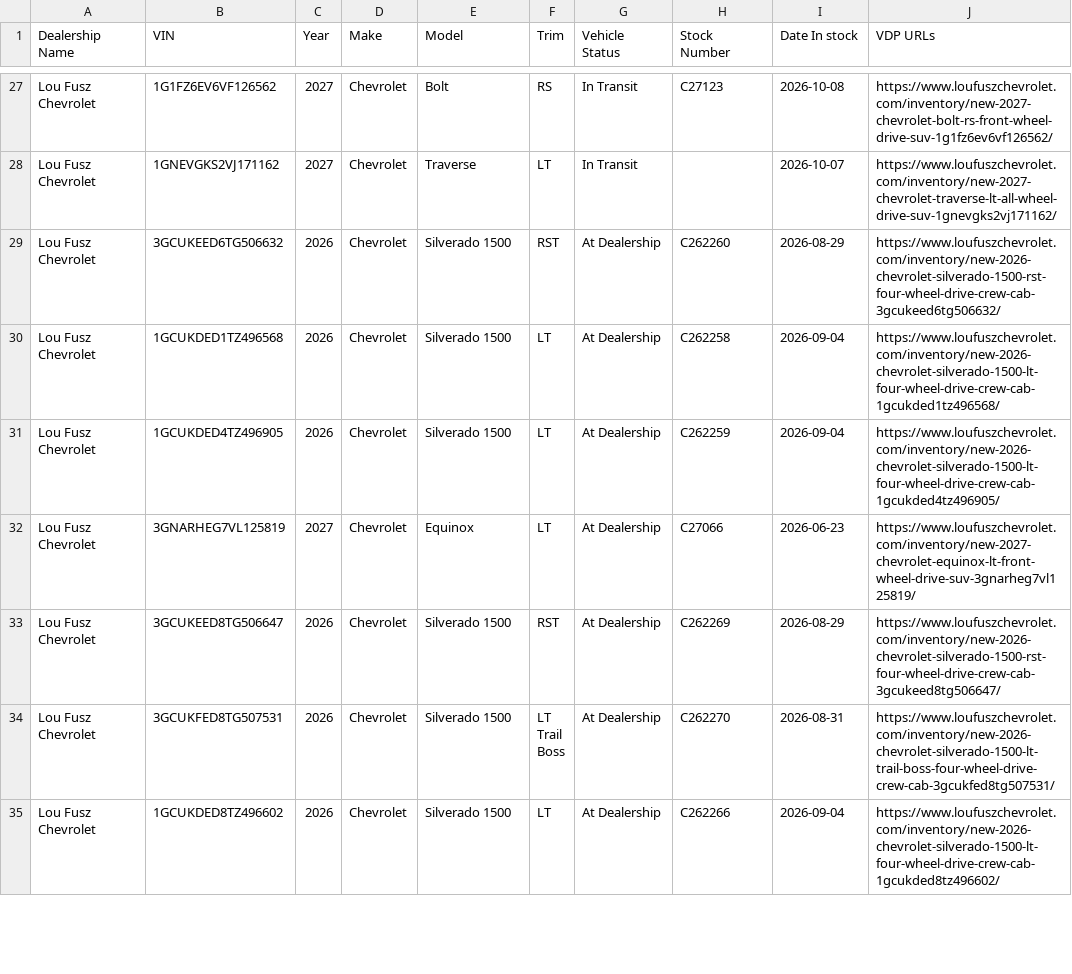
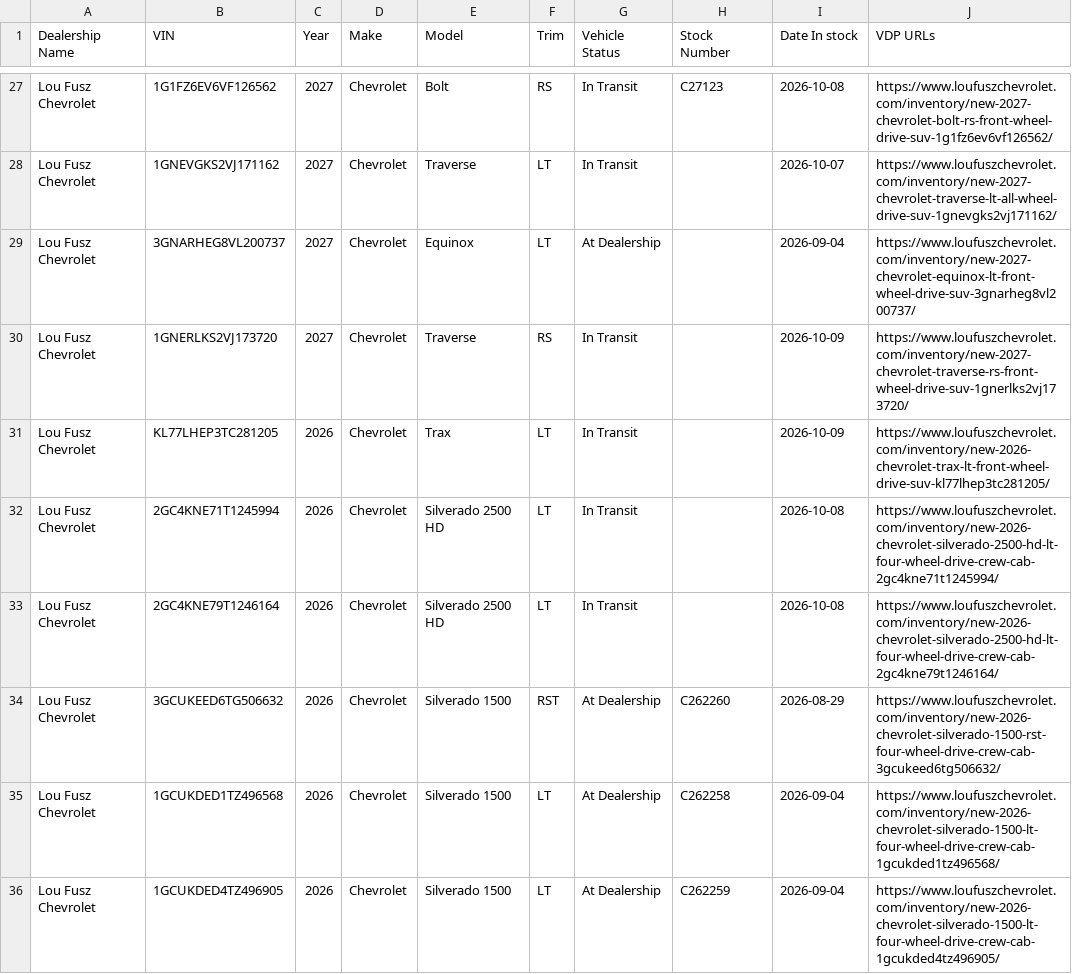
Before and after one commit to JnuruFusz/-lou-fusz-2027-model-pipeline, a CSV file: data/FuszChevrolet.csv, drawn as a sheet; only a part is shown, gaps mark what is left out; the shorter side is filled out with more unchanged rows.

```diff
--- a/data/FuszChevrolet.csv
+++ b/data/FuszChevrolet.csv
@@ -28,2 +28,7 @@
 "Lou Fusz Chevrolet",1GNEVGKS2VJ171162,2027,Chevrolet,Traverse,LT,"In Transit",,2026-10-07,https://www.loufuszchevrolet.com/inventory/new-2027-chevrolet-traverse-lt-all-wheel-drive-suv-1gnevgks2vj171162/
+"Lou Fusz Chevrolet",3GNARHEG8VL200737,2027,Chevrolet,Equinox,LT,"At Dealership",,2026-09-04,https://www.loufuszchevrolet.com/inventory/new-2027-chevrolet-equinox-lt-front-wheel-drive-suv-3gnarheg8vl200737/
+"Lou Fusz Chevrolet",1GNERLKS2VJ173720,2027,Chevrolet,Traverse,RS,"In Transit",,2026-10-09,https://www.loufuszchevrolet.com/inventory/new-2027-chevrolet-traverse-rs-front-wheel-drive-suv-1gnerlks2vj173720/
+"Lou Fusz Chevrolet",KL77LHEP3TC281205,2026,Chevrolet,Trax,LT,"In Transit",,2026-10-09,https://www.loufuszchevrolet.com/inventory/new-2026-chevrolet-trax-lt-front-wheel-drive-suv-kl77lhep3tc281205/
+"Lou Fusz Chevrolet",2GC4KNE71T1245994,2026,Chevrolet,"Silverado 2500 HD",LT,"In Transit",,2026-10-08,https://www.loufuszchevrolet.com/inventory/new-2026-chevrolet-silverado-2500-hd-lt-four-wheel-drive-crew-cab-2gc4kne71t1245994/
+"Lou Fusz Chevrolet",2GC4KNE79T1246164,2026,Chevrolet,"Silverado 2500 HD",LT,"In Transit",,2026-10-08,https://www.loufuszchevrolet.com/inventory/new-2026-chevrolet-silverado-2500-hd-lt-four-wheel-drive-crew-cab-2gc4kne79t1246164/
 "Lou Fusz Chevrolet",3GCUKEED6TG506632,2026,Chevrolet,"Silverado 1500",RST,"At Dealership",C262260,2026-08-29,https://www.loufuszchevrolet.com/inventory/new-2026-chevrolet-silverado-1500-rst-four-wheel-drive-crew-cab-3gcukeed6tg506632/
```
Also changed, not shown: data/FuszCDJRF.csv, data/LouFuszKIA.csv, 12 other files.
